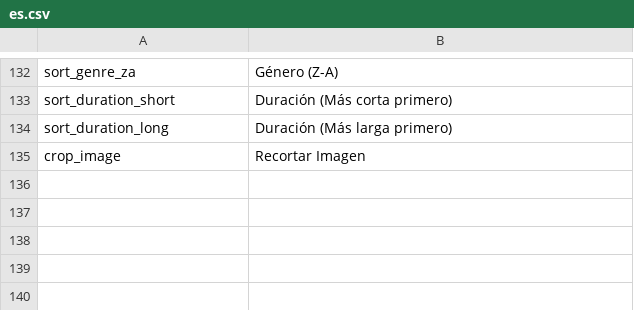
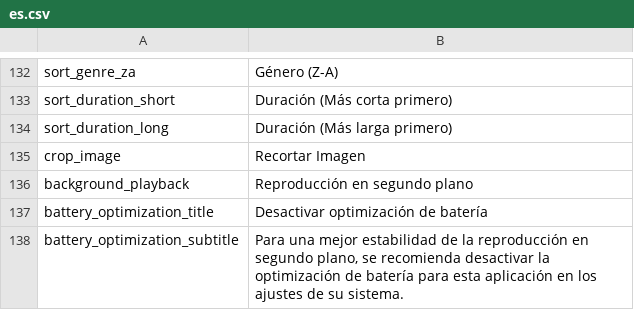
Before and after one commit to FranLMSP/yampa, a CSV file: assets/translations/es.csv, drawn as a sheet; only a part is shown, gaps mark what is left out; the diff names each change by its address in the sheet, - before the commit and + after, or states it on an @@ line.

Commit message:
Fix app running in the background (#81)
* attempt to fix music loop issue

* attempt to fix single loop issue when the app starts

* attempt to fix infinite loop mode

```diff
--- a/assets/translations/es.csv
+++ b/assets/translations/es.csv
+row 136: background_playback | Reproducción en segundo plano
+row 137: battery_optimization_title | Desactivar optimización de batería
+row 138: battery_optimization_subtitle | Para una mejor estabilidad de la reproducción en segundo plano, se recomienda desactivar la optimización de batería para esta aplicación en los ajustes de su sistema.
```
Also changed, not shown: assets/translations/en.csv, 6 other files.
